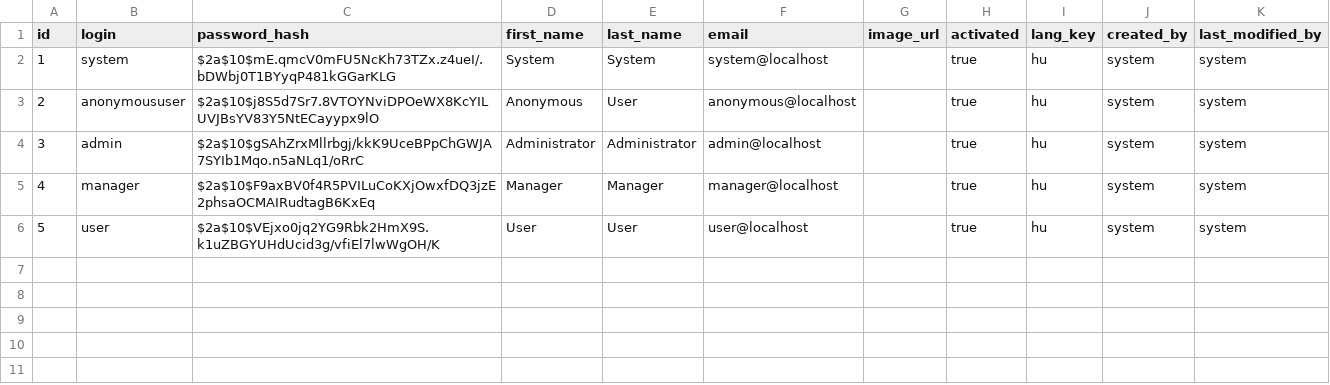
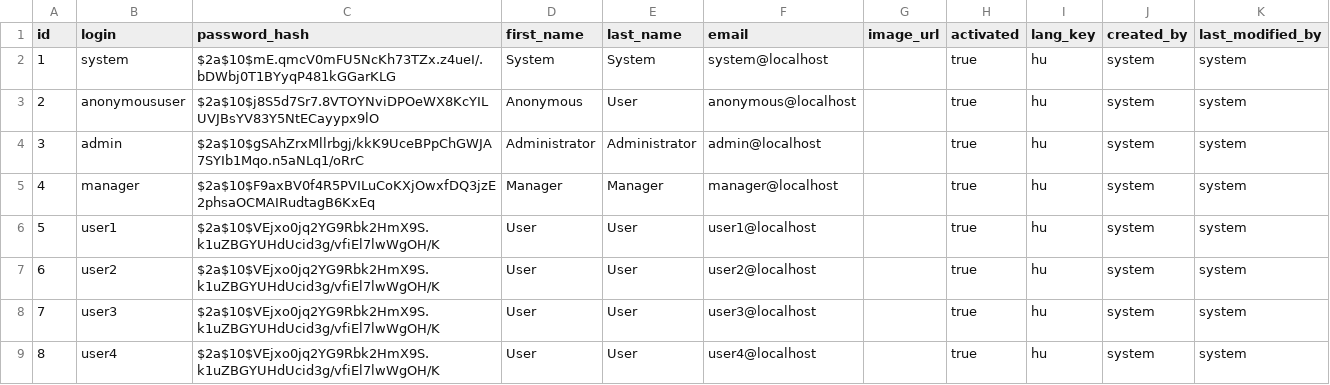
Before and after one commit to nethzyr/reserved, a CSV file: src/main/resources/config/liquibase/demo_fixtures/users.csv, drawn as a sheet.

Commit message:
Adding users, place ids, visibility and reservations

```diff
--- a/src/main/resources/config/liquibase/demo_fixtures/users.csv
+++ b/src/main/resources/config/liquibase/demo_fixtures/users.csv
@@ -5,2 +5,5 @@ id;login;password_hash;first_name;last_name;email;image_url;activated;lang_key;c
 4;manager;$2a$10$F9axBV0f4R5PVILuCoKXjOwxfDQ3jzE2phsaOCMAIRudtagB6KxEq;Manager;Manager;manager@localhost;;true;hu;system;system
-5;user;$2a$10$VEjxo0jq2YG9Rbk2HmX9S.k1uZBGYUHdUcid3g/vfiEl7lwWgOH/K;User;User;user@localhost;;true;hu;system;system
+5;user1;$2a$10$VEjxo0jq2YG9Rbk2HmX9S.k1uZBGYUHdUcid3g/vfiEl7lwWgOH/K;User;User;user1@localhost;;true;hu;system;system
+6;user2;$2a$10$VEjxo0jq2YG9Rbk2HmX9S.k1uZBGYUHdUcid3g/vfiEl7lwWgOH/K;User;User;user2@localhost;;true;hu;system;system
+7;user3;$2a$10$VEjxo0jq2YG9Rbk2HmX9S.k1uZBGYUHdUcid3g/vfiEl7lwWgOH/K;User;User;user3@localhost;;true;hu;system;system
+8;user4;$2a$10$VEjxo0jq2YG9Rbk2HmX9S.k1uZBGYUHdUcid3g/vfiEl7lwWgOH/K;User;User;user4@localhost;;true;hu;system;system
```
Also changed, not shown: src/main/resources/config/liquibase/demo_fixtures/restaurant.csv, 1 other file.
